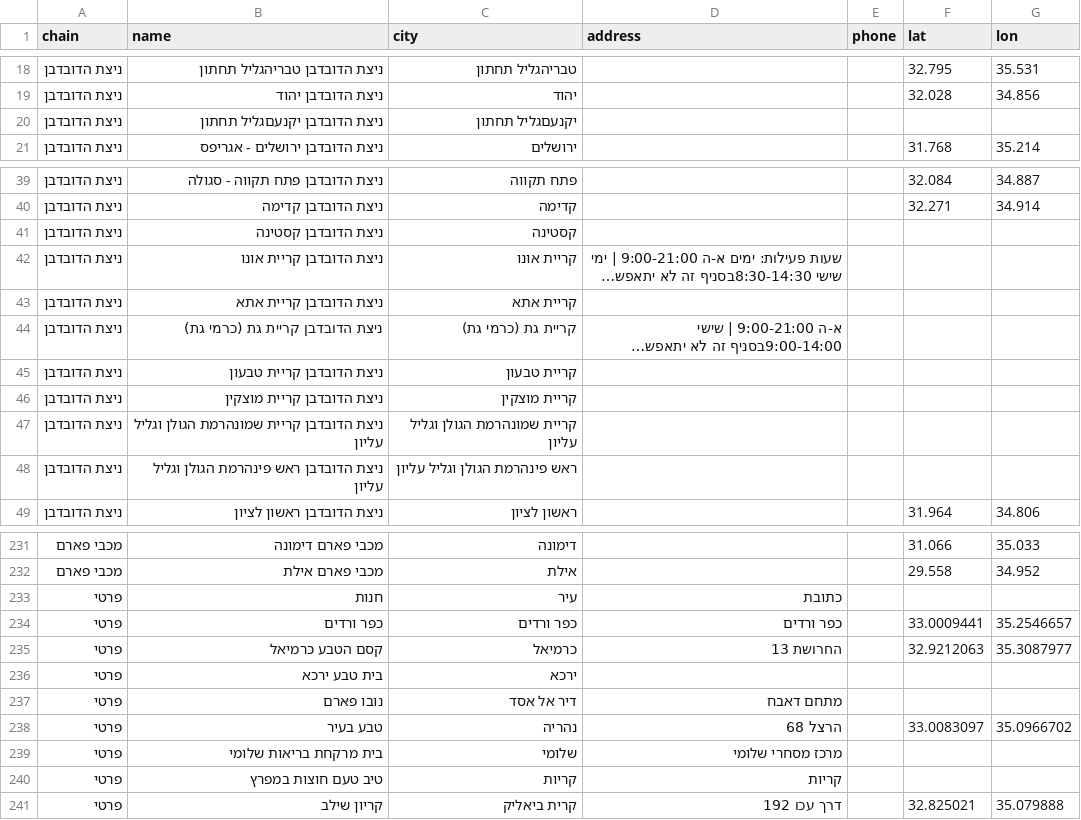
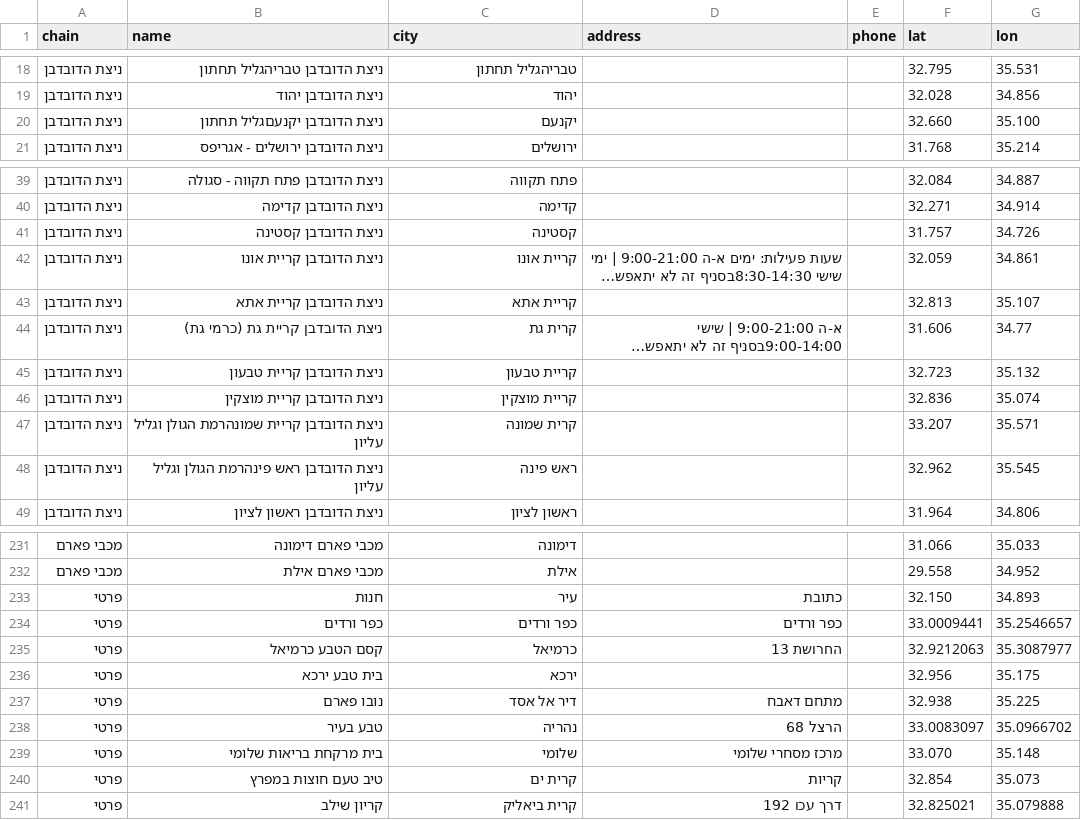
Before and after one commit to yonatan-avshalomov/-whatsapp-bot, a CSV file: stores.csv, drawn as a sheet; only a part is shown, gaps mark what is left out; long unchanged cells end in …; the diff covers the shown part only; the diff names each change by its address in the sheet, - before the commit and + after, or states it on an @@ line.

```diff
--- a/stores.csv
+++ b/stores.csv
-C20 (city): יקנעםגליל תחתון
+C20 (city): יקנעם
-F20 (lat): (empty)
+F20 (lat): 32.660
-G20 (lon): (empty)
+G20 (lon): 35.100
-F41 (lat): (empty)
+F41 (lat): 31.757
-G41 (lon): (empty)
+G41 (lon): 34.726
-F42 (lat): (empty)
+F42 (lat): 32.059
-G42 (lon): (empty)
+G42 (lon): 34.861
-F43 (lat): (empty)
+F43 (lat): 32.813
-G43 (lon): (empty)
+G43 (lon): 35.107
-C44 (city): קריית גת (כרמי גת)
+C44 (city): קרית גת
-F44 (lat): (empty)
+F44 (lat): 31.606
-G44 (lon): (empty)
+G44 (lon): 34.77
-F45 (lat): (empty)
+F45 (lat): 32.723
-G45 (lon): (empty)
+G45 (lon): 35.132
-F46 (lat): (empty)
+F46 (lat): 32.836
-G46 (lon): (empty)
+G46 (lon): 35.074
-C47 (city): קריית שמונהרמת הגולן וגליל עליון
+C47 (city): קרית שמונה
-F47 (lat): (empty)
+F47 (lat): 33.207
-G47 (lon): (empty)
+G47 (lon): 35.571
-C48 (city): ראש פינהרמת הגולן וגליל עליון
+C48 (city): ראש פינה
-F48 (lat): (empty)
+F48 (lat): 32.962
-G48 (lon): (empty)
+G48 (lon): 35.545
-F233 (lat): (empty)
+F233 (lat): 32.150
-G233 (lon): (empty)
+G233 (lon): 34.893
-F236 (lat): (empty)
+F236 (lat): 32.956
-G236 (lon): (empty)
+G236 (lon): 35.175
-F237 (lat): (empty)
+F237 (lat): 32.938
-G237 (lon): (empty)
+G237 (lon): 35.225
-F239 (lat): (empty)
+F239 (lat): 33.070
-G239 (lon): (empty)
+G239 (lon): 35.148
-C240 (city): קריות
+C240 (city): קרית ים
-F240 (lat): (empty)
+F240 (lat): 32.854
-G240 (lon): (empty)
+G240 (lon): 35.073
```
Also changed, not shown: 55 edited cells elsewhere in this file.
